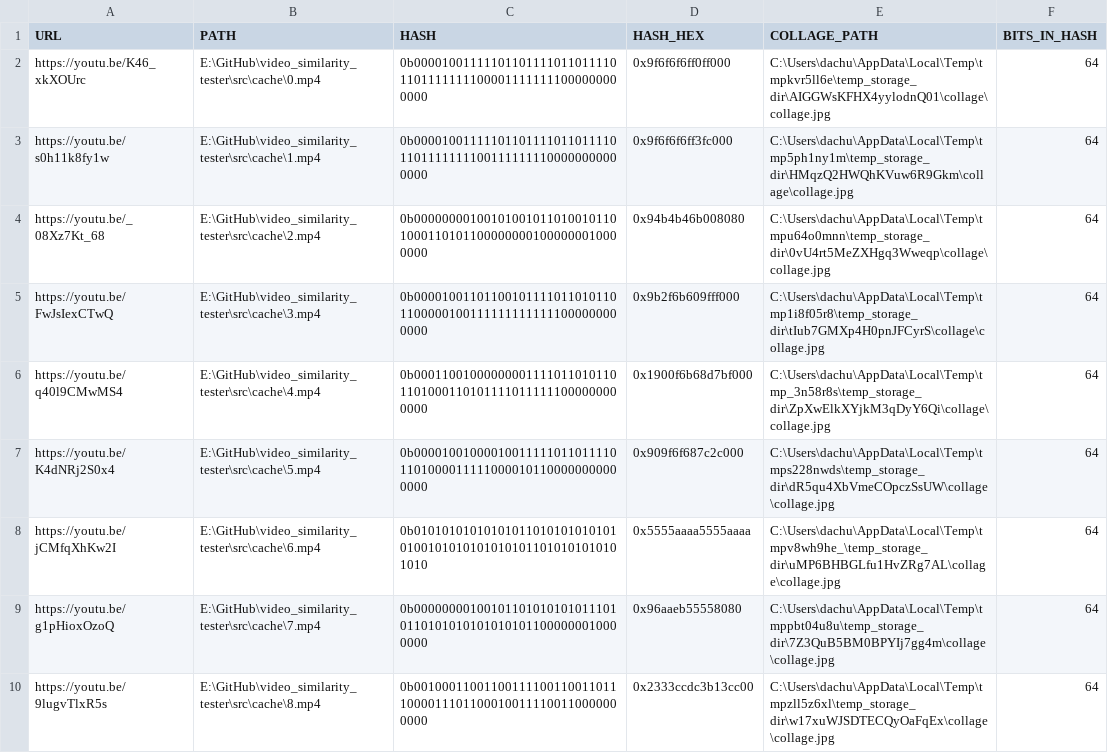
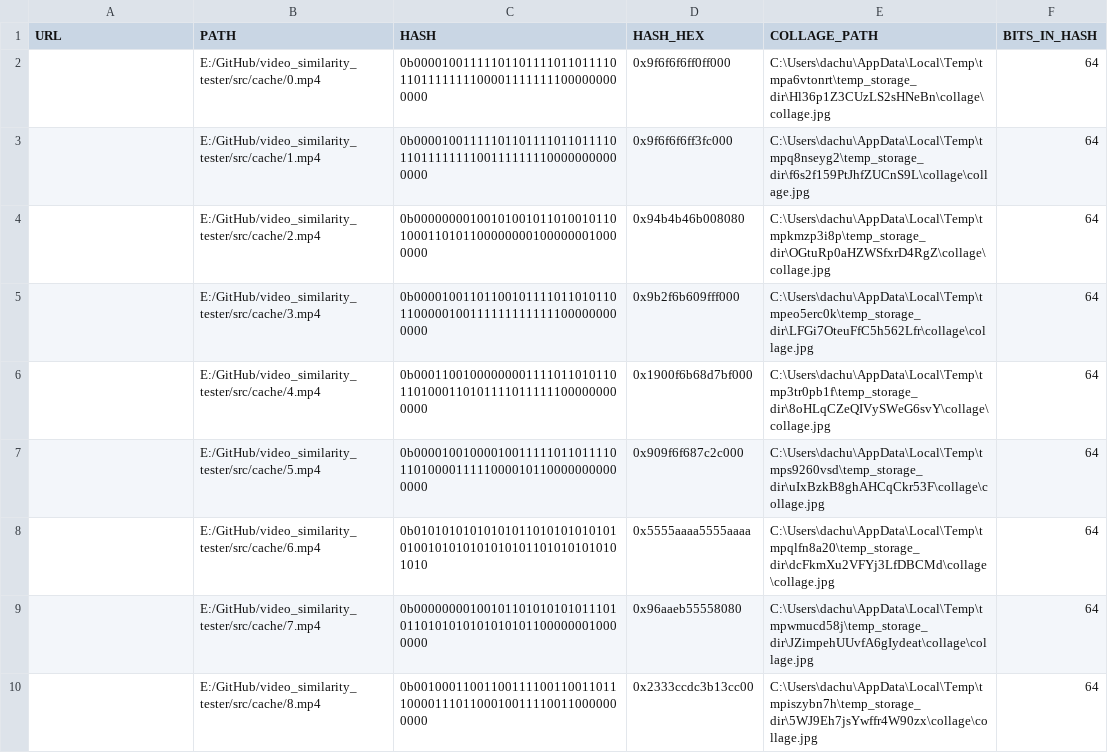
Before and after one commit to belongtothenight/video_similarity_tester, a CSV file: src/cache/video_detail.csv, drawn as a sheet.

```diff
--- a/src/cache/video_detail.csv
+++ b/src/cache/video_detail.csv
@@ -1,10 +1,10 @@
 URL,PATH,HASH,HASH_HEX,COLLAGE_PATH,BITS_IN_HASH
-https://youtu.be/K46_xkXOUrc,E:\GitHub\video_similarity_tester\src\cache\0.mp4,0b0000100111110110111101101111011011111111000011111111000000000000,0x9f6f6f6ff0ff000,C:\Users\dachu\AppData\Local\Temp\tmpkvr5ll6e\temp_storage_dir\AIGGWsKFHX4yylodnQ01\collage\collage.jpg,64
-https://youtu.be/s0h11k8fy1w,E:\GitHub\video_similarity_tester\src\cache\1.mp4,0b0000100111110110111101101111011011111111001111111100000000000000,0x9f6f6f6ff3fc000,C:\Users\dachu\AppData\Local\Temp\tmp5ph1ny1m\temp_storage_dir\HMqzQ2HWQhKVuw6R9Gkm\collage\collage.jpg,64
-https://youtu.be/_08Xz7Kt_68,E:\GitHub\video_similarity_tester\src\cache\2.mp4,0b0000000010010100101101001011010001101011000000001000000010000000,0x94b4b46b008080,C:\Users\dachu\AppData\Local\Temp\tmpu64o0mnn\temp_storage_dir\0vU4rt5MeZXHgq3Wweqp\collage\collage.jpg,64
-https://youtu.be/FwJsIexCTwQ,E:\GitHub\video_similarity_tester\src\cache\3.mp4,0b0000100110110010111101101011011000001001111111111111000000000000,0x9b2f6b609fff000,C:\Users\dachu\AppData\Local\Temp\tmp1i8f05r8\temp_storage_dir\tIub7GMXp4H0pnJFCyrS\collage\collage.jpg,64
-https://youtu.be/q40l9CMwMS4,E:\GitHub\video_similarity_tester\src\cache\4.mp4,0b0001100100000000111101101011011010001101011110111111000000000000,0x1900f6b68d7bf000,C:\Users\dachu\AppData\Local\Temp\tmp_3n58r8s\temp_storage_dir\ZpXwElkXYjkM3qDyY6Qi\collage\collage.jpg,64
-https://youtu.be/K4dNRj2S0x4,E:\GitHub\video_similarity_tester\src\cache\5.mp4,0b0000100100001001111101101111011010000111110000101100000000000000,0x909f6f687c2c000,C:\Users\dachu\AppData\Local\Temp\tmps228nwds\temp_storage_dir\dR5qu4XbVmeCOpczSsUW\collage\collage.jpg,64
-https://youtu.be/jCMfqXhKw2I,E:\GitHub\video_similarity_tester\src\cache\6.mp4,0b0101010101010101101010101010101001010101010101011010101010101010,0x5555aaaa5555aaaa,C:\Users\dachu\AppData\Local\Temp\tmpv8wh9he_\temp_storage_dir\uMP6BHBGLfu1HvZRg7AL\collage\collage.jpg,64
-https://youtu.be/g1pHioxOzoQ,E:\GitHub\video_similarity_tester\src\cache\7.mp4,0b0000000010010110101010101110101101010101010101011000000010000000,0x96aaeb55558080,C:\Users\dachu\AppData\Local\Temp\tmppbt04u8u\temp_storage_dir\7Z3QuB5BM0BPYIj7gg4m\collage\collage.jpg,64
-https://youtu.be/9lugvTlxR5s,E:\GitHub\video_similarity_tester\src\cache\8.mp4,0b0010001100110011110011001101110000111011000100111100110000000000,0x2333ccdc3b13cc00,C:\Users\dachu\AppData\Local\Temp\tmpzll5z6xl\temp_storage_dir\w17xuWJSDTECQyOaFqEx\collage\collage.jpg,64
+,E:/GitHub/video_similarity_tester/src/cache/0.mp4,0b0000100111110110111101101111011011111111000011111111000000000000,0x9f6f6f6ff0ff000,C:\Users\dachu\AppData\Local\Temp\tmpa6vtonrt\temp_storage_dir\Hl36p1Z3CUzLS2sHNeBn\collage\collage.jpg,64
+,E:/GitHub/video_similarity_tester/src/cache/1.mp4,0b0000100111110110111101101111011011111111001111111100000000000000,0x9f6f6f6ff3fc000,C:\Users\dachu\AppData\Local\Temp\tmpq8nseyg2\temp_storage_dir\f6s2f159PtJhfZUCnS9L\collage\collage.jpg,64
+,E:/GitHub/video_similarity_tester/src/cache/2.mp4,0b0000000010010100101101001011010001101011000000001000000010000000,0x94b4b46b008080,C:\Users\dachu\AppData\Local\Temp\tmpkmzp3i8p\temp_storage_dir\OGtuRp0aHZWSfxrD4RgZ\collage\collage.jpg,64
+,E:/GitHub/video_similarity_tester/src/cache/3.mp4,0b0000100110110010111101101011011000001001111111111111000000000000,0x9b2f6b609fff000,C:\Users\dachu\AppData\Local\Temp\tmpeo5erc0k\temp_storage_dir\LFGi7OteuFfC5h562Lfr\collage\collage.jpg,64
+,E:/GitHub/video_similarity_tester/src/cache/4.mp4,0b0001100100000000111101101011011010001101011110111111000000000000,0x1900f6b68d7bf000,C:\Users\dachu\AppData\Local\Temp\tmp3tr0pb1f\temp_storage_dir\8oHLqCZeQIVySWeG6svY\collage\collage.jpg,64
+,E:/GitHub/video_similarity_tester/src/cache/5.mp4,0b0000100100001001111101101111011010000111110000101100000000000000,0x909f6f687c2c000,C:\Users\dachu\AppData\Local\Temp\tmps9260vsd\temp_storage_dir\uIxBzkB8ghAHCqCkr53F\collage\collage.jpg,64
+,E:/GitHub/video_similarity_tester/src/cache/6.mp4,0b0101010101010101101010101010101001010101010101011010101010101010,0x5555aaaa5555aaaa,C:\Users\dachu\AppData\Local\Temp\tmpqlfn8a20\temp_storage_dir\dcFkmXu2VFYj3LfDBCMd\collage\collage.jpg,64
+,E:/GitHub/video_similarity_tester/src/cache/7.mp4,0b0000000010010110101010101110101101010101010101011000000010000000,0x96aaeb55558080,C:\Users\dachu\AppData\Local\Temp\tmpwmucd58j\temp_storage_dir\JZimpehUUvfA6gIydeat\collage\collage.jpg,64
+,E:/GitHub/video_similarity_tester/src/cache/8.mp4,0b0010001100110011110011001101110000111011000100111100110000000000,0x2333ccdc3b13cc00,C:\Users\dachu\AppData\Local\Temp\tmpiszybn7h\temp_storage_dir\5WJ9Eh7jsYwffr4W90zx\collage\collage.jpg,64
```
Also changed, not shown: 4 other files.
